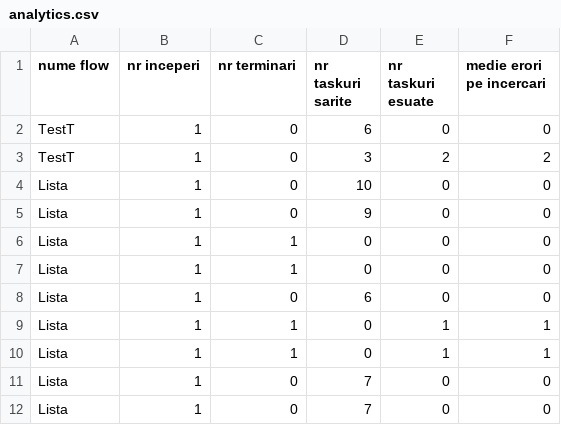
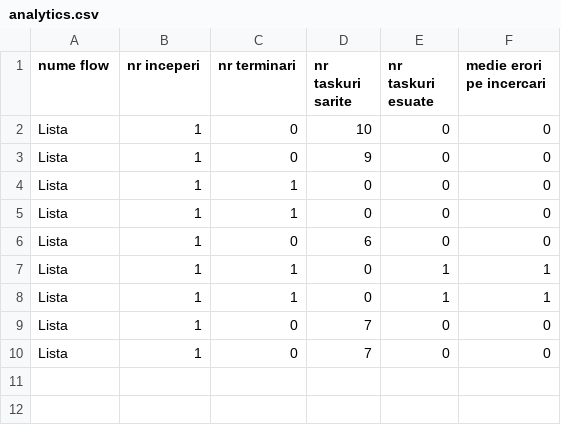
Before and after one commit to Rares-Hampi/POO_COLOCVIU, a CSV file: analytics.csv, drawn as a sheet.

Commit message:
add flows

```diff
--- a/analytics.csv
+++ b/analytics.csv
@@ -1,4 +1,2 @@
 nume flow,nr inceperi,nr terminari,nr taskuri sarite,nr taskuri esuate,medie erori pe incercari
-TestT,1,0,6,0,0
-TestT,1,0,3,2,2
 Lista,1,0,10,0,0
```
Also changed, not shown: 5 other files.
